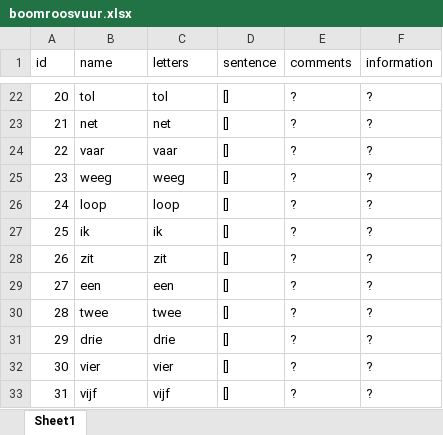
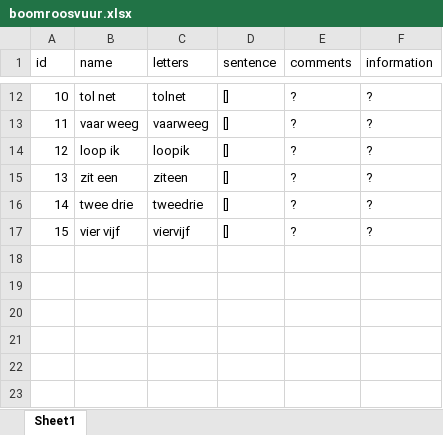
Before and after one commit to edequartel/braillemethods, an Excel workbook: Documents/boomroosvuur.xlsx, sheet Sheet1, drawn as a sheet; only a part is shown, gaps mark what is left out; values as stored, in another font and other column widths than the file's, no borders; removed rows and columns are numbered as before the commit, all else as after; the diff covers the shown part only; the diff names each change by its address in the sheet, - before the commit and + after, or states it on an @@ line.

```diff
--- a/Documents/boomroosvuur.xlsx (sheet Sheet1)
+++ b/Documents/boomroosvuur.xlsx (sheet Sheet1)
@@ column A (id) renumbered between rows 3 and 17 @@
-B12 (name): tol
+B12 (name): tol net
-C12 (letters): tol
+C12 (letters): tolnet
-row 23: 21 | net | net | [] | ? | ?
-B13 (name): vaar
+B13 (name): vaar weeg
-C13 (letters): vaar
+C13 (letters): vaarweeg
-row 25: 23 | weeg | weeg | [] | ? | ?
-B14 (name): loop
+B14 (name): loop ik
-C14 (letters): loop
+C14 (letters): loopik
-row 27: 25 | ik | ik | [] | ? | ?
-B15 (name): zit
+B15 (name): zit een
-C15 (letters): zit
+C15 (letters): ziteen
-row 29: 27 | een | een | [] | ? | ?
-B16 (name): twee
+B16 (name): twee drie
-C16 (letters): twee
+C16 (letters): tweedrie
-row 31: 29 | drie | drie | [] | ? | ?
-B17 (name): vier
+B17 (name): vier vijf
-C17 (letters): vier
+C17 (letters): viervijf
-row 33: 31 | vijf | vijf | [] | ? | ?
```
Also changed, not shown: 10 removed rows and 20 edited cells elsewhere in this sheet, 3 other files.
